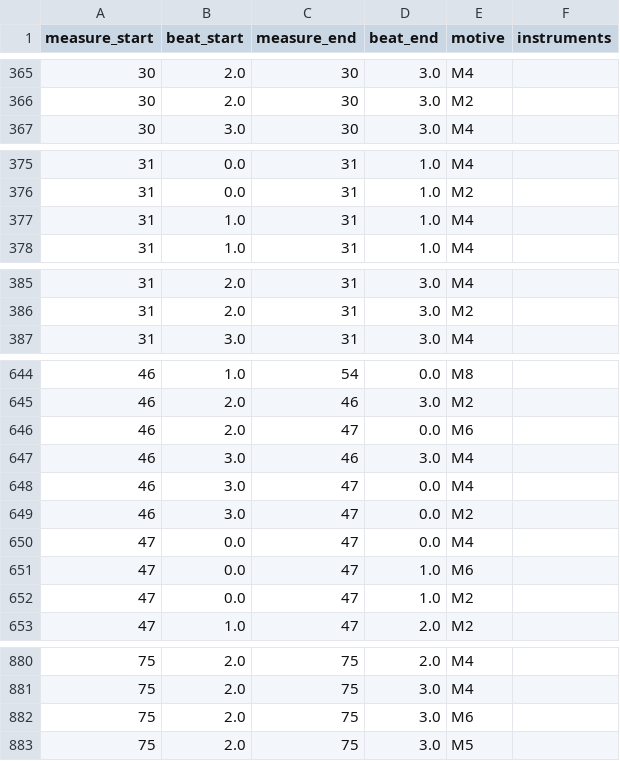
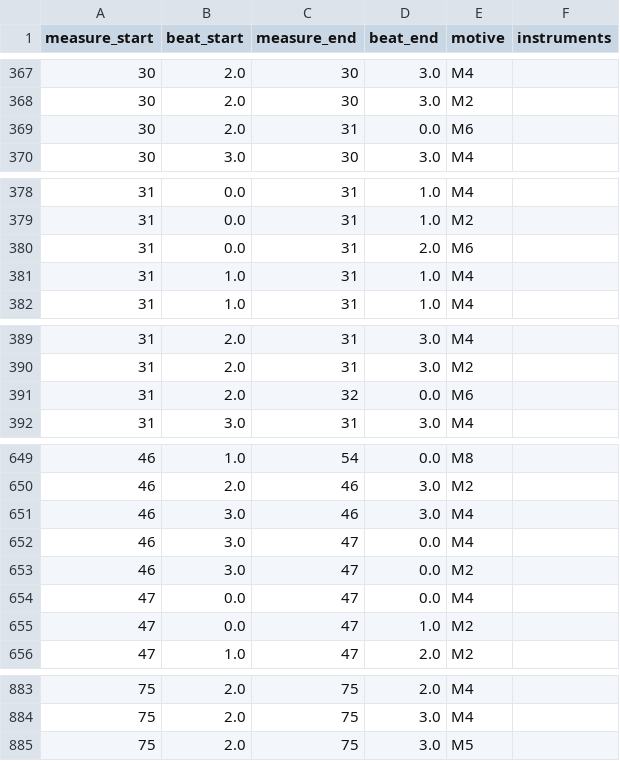
Before and after one commit to whyameye/Malaqatin-Meetings, a CSV file: score and music/movement1_motives.csv, drawn as a sheet; only a part is shown, gaps mark what is left out; removed rows and columns are numbered as before the commit, all else as after; the diff covers the shown part only; the diff names each change by its address in the sheet, - before the commit and + after, or states it on an @@ line.

```diff
--- a/score and music/movement1_motives.csv
+++ b/score and music/movement1_motives.csv
+row 369: 30 | 2.0 | 31 | 0.0 | M6
+row 380: 31 | 0.0 | 31 | 2.0 | M6
+row 391: 31 | 2.0 | 32 | 0.0 | M6
-row 646: 46 | 2.0 | 47 | 0.0 | M6
-row 651: 47 | 0.0 | 47 | 1.0 | M6
-row 882: 75 | 2.0 | 75 | 3.0 | M6
```
Also changed, not shown: 12 added rows, 4 removed rows and 6 edited cells elsewhere in this file, 2 other files.
